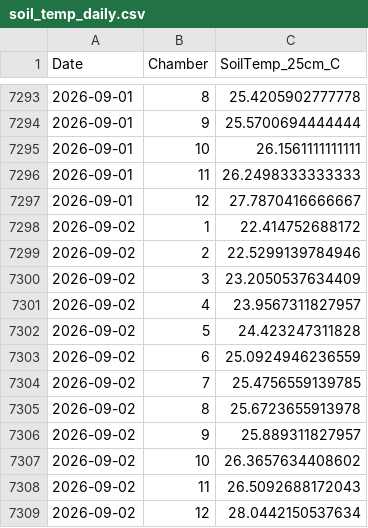
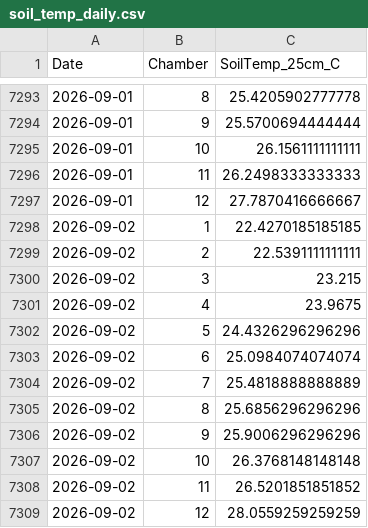
Before and after one commit to abbylewis/GENX_flux_data, a CSV file: processed_data/soil_temp_daily.csv, drawn as a sheet; only a part is shown, gaps mark what is left out.

```diff
--- a/processed_data/soil_temp_daily.csv
+++ b/processed_data/soil_temp_daily.csv
@@ -7297,13 +7297,13 @@
 2026-09-01,12,27.7870416666667
-2026-09-02,1,22.414752688172
-2026-09-02,2,22.5299139784946
-2026-09-02,3,23.2050537634409
-2026-09-02,4,23.9567311827957
-2026-09-02,5,24.423247311828
-2026-09-02,6,25.0924946236559
-2026-09-02,7,25.4756559139785
-2026-09-02,8,25.6723655913978
-2026-09-02,9,25.889311827957
-2026-09-02,10,26.3657634408602
-2026-09-02,11,26.5092688172043
-2026-09-02,12,28.0442150537634
+2026-09-02,1,22.4270185185185
+2026-09-02,2,22.5391111111111
+2026-09-02,3,23.215
+2026-09-02,4,23.9675
+2026-09-02,5,24.4326296296296
+2026-09-02,6,25.0984074074074
+2026-09-02,7,25.4818888888889
+2026-09-02,8,25.6856296296296
+2026-09-02,9,25.9006296296296
+2026-09-02,10,26.3768148148148
+2026-09-02,11,26.5201851851852
+2026-09-02,12,28.0559259259259
```
Also changed, not shown: processed_data/chamber_temp_daily.csv, 8 other files.
